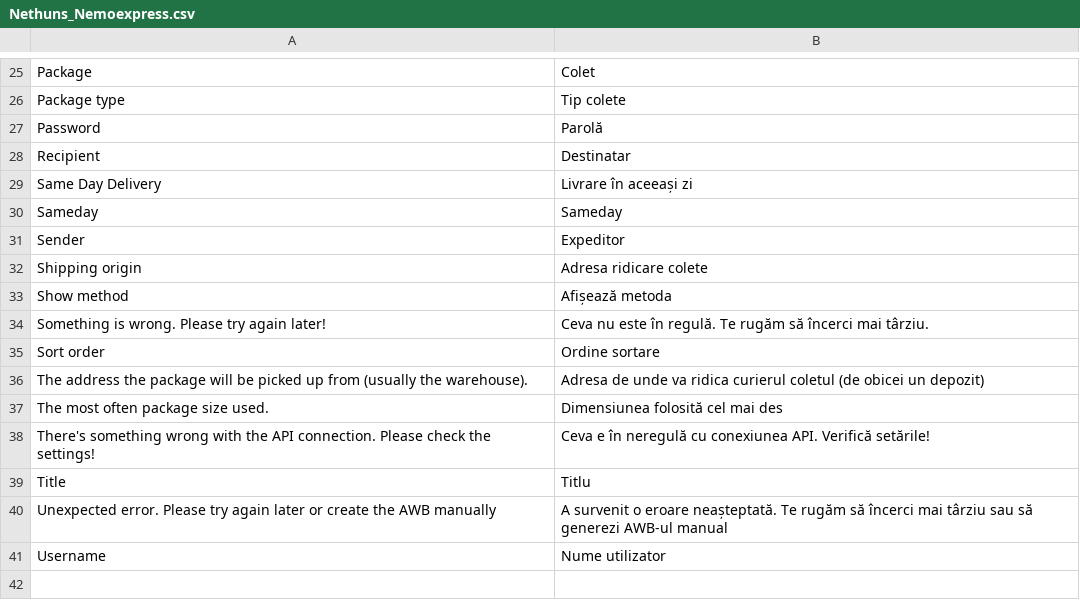
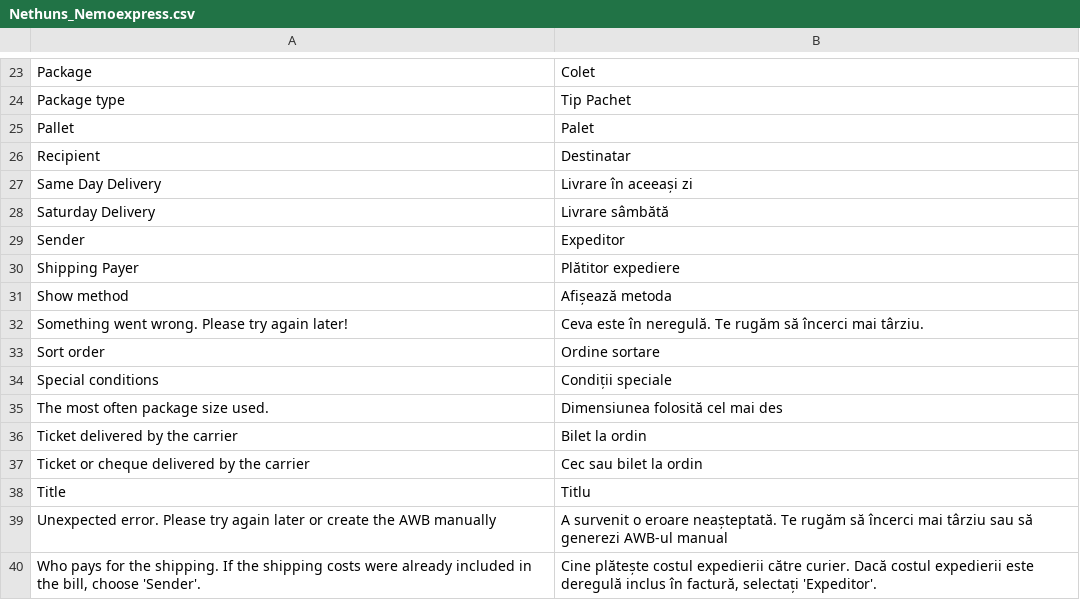
Before and after one commit to samicoman/nethuns_nemoexpress, a CSV file: app/locale/ro_RO/Nethuns_Nemoexpress.csv, drawn as a sheet; only a part is shown, gaps mark what is left out; the diff covers the shown part only.

Commit message:
fix translations

```diff
--- a/app/locale/ro_RO/Nethuns_Nemoexpress.csv
+++ b/app/locale/ro_RO/Nethuns_Nemoexpress.csv
@@ -25,17 +23,18 @@
 "Package","Colet"
-"Package type","Tip colete"
-"Password","Parolă"
+"Package type","Tip Pachet"
+"Pallet","Palet"
 "Recipient","Destinatar"
 "Same Day Delivery","Livrare în aceeași zi"
-"Sameday","Sameday"
+"Saturday Delivery","Livrare sâmbătă"
 "Sender","Expeditor"
-"Shipping origin","Adresa ridicare colete"
+"Shipping Payer","Plătitor expediere"
 "Show method","Afișează metoda"
-"Something is wrong. Please try again later!","Ceva nu este în regulă. Te rugăm să încerci mai târziu."
+"Something went wrong. Please try again later!","Ceva este în neregulă. Te rugăm să încerci mai târziu."
 "Sort order","Ordine sortare"
-"The address the package will be picked up from (usually the warehouse).","Adresa de unde va ridica curierul coletul (de obicei un depozit)"
+"Special conditions","Condiții speciale"
 "The most often package size used.","Dimensiunea folosită cel mai des"
-"There's something wrong with the API connection. Please check the settings!","Ceva e în neregulă cu conexiunea API. Verifică setările!"
+"Ticket delivered by the carrier","Bilet la ordin"
+"Ticket or cheque delivered by the carrier","Cec sau bilet la ordin"
 "Title","Titlu"
 "Unexpected error. Please try again later or create the AWB manually","A survenit o eroare neașteptată. Te rugăm să încerci mai târziu sau să generezi AWB-ul manual"
-"Username","Nume utilizator"
+"Who pays for the shipping. If the shipping costs were already included in the bill, choose 'Sender'.","Cine plătește costul expedierii către curier. Dacă costul expedierii este deregulă inclus în factură, selectați 'Expeditor'."
```
Also changed, not shown: 14 added rows, 16 removed rows and 2 edited cells elsewhere in this file.
